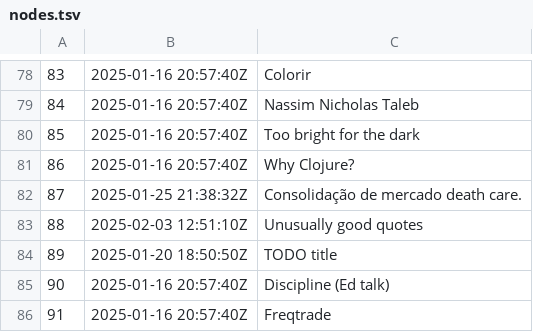
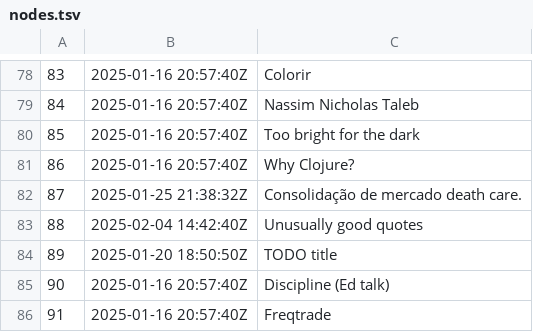
Before and after one commit to BuddhiLW/blw-zet, a TSV file: dex/nodes.tsv, drawn as a sheet; only a part is shown, gaps mark what is left out.

```diff
--- a/dex/nodes.tsv
+++ b/dex/nodes.tsv
@@ -82,3 +82,3 @@
 87	2025-01-25 21:38:32Z	Consolidação de mercado death care.
-88	2025-02-03 12:51:10Z	Unusually good quotes
+88	2025-02-04 14:42:40Z	Unusually good quotes
 89	2025-01-20 18:50:50Z	TODO title
```
Also changed, not shown: 5 other files.
